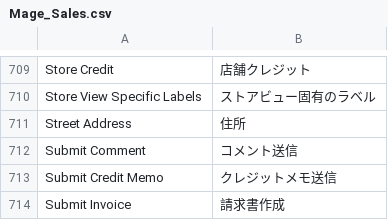
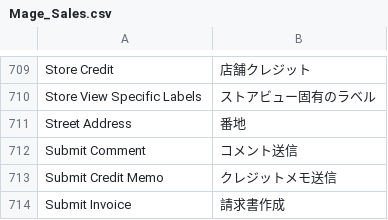
Before and after one commit to HirokazuNishi/Magento-Japanese-Translation, a CSV file: ja_JP/Mage_Sales.csv, drawn as a sheet; only a part is shown, gaps mark what is left out.

Commit message:
new file:   Mage_Api2.csv 	modified:   Mage_CatalogRule.csv 	modified:   Mage_Checkout.csv 	modified:   Mage_Customer.csv 	new file:   Mage_Oauth.csv 	modified:   Mage_Paypal.csv 	modified:   Mage_Persistent.csv 	modified:   Mage_Sales.csv 	modified:   Mage_SalesRule.csv 	modified:   Mage_Shipping.csv 	modified:   Mage_XmlConnect.csv

```diff
--- a/ja_JP/Mage_Sales.csv
+++ b/ja_JP/Mage_Sales.csv
@@ -710,3 +710,3 @@
 "Store View Specific Labels","ストアビュー固有のラベル"
-"Street Address","住所"
+"Street Address","番地"
 "Submit Comment","コメント送信"
```
Also changed, not shown: ja_JP/Mage_CatalogRule.csv, ja_JP/Mage_Checkout.csv, 8 other files.
